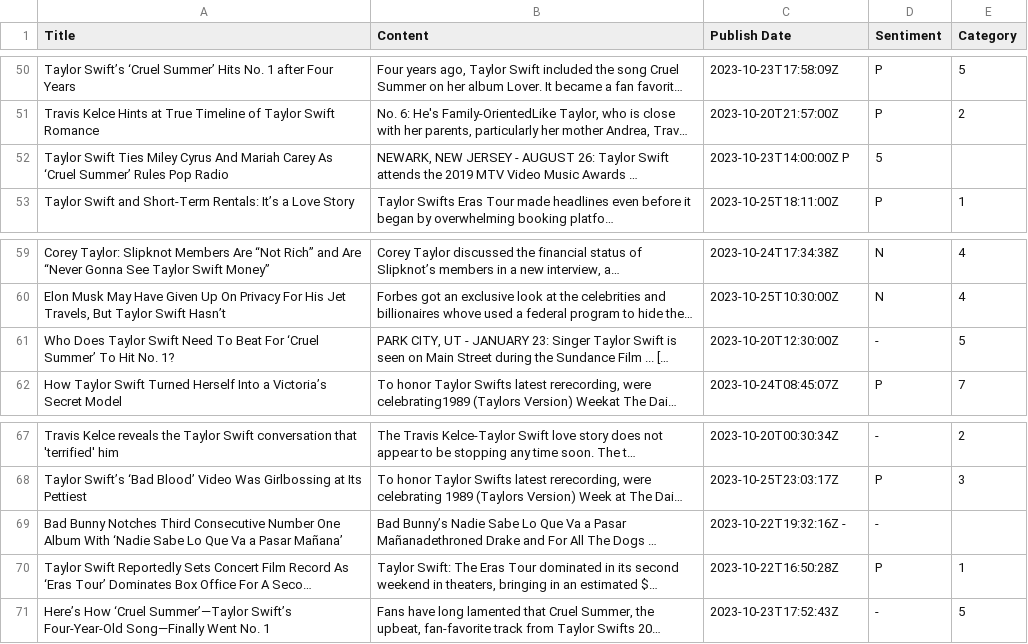
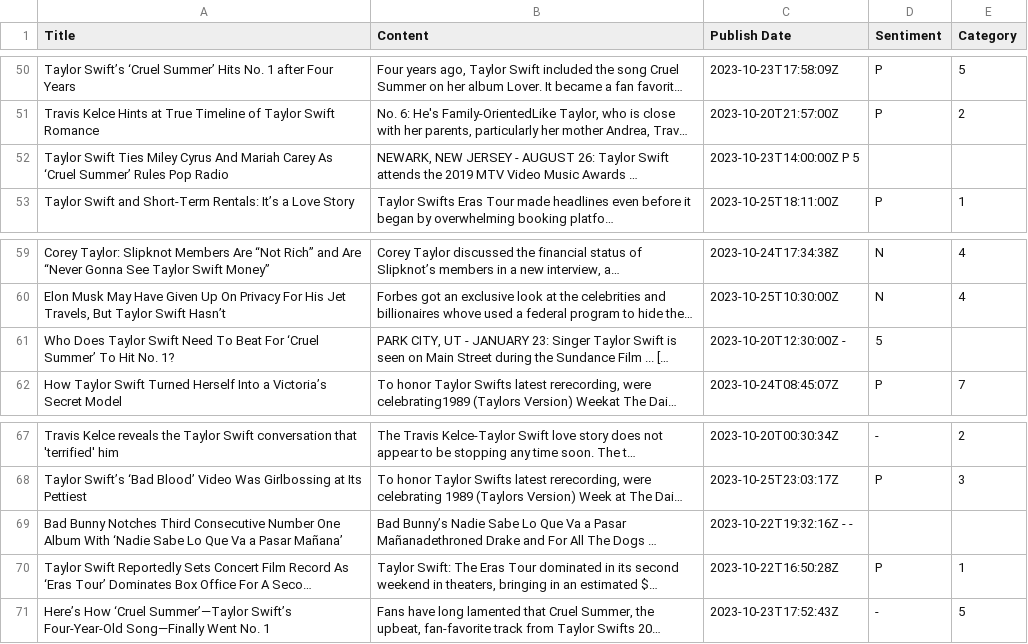
Before and after one commit to siomur/Taylor-Swift-in-the-Media, a TSV file: taylor.tsv, drawn as a sheet; only a part is shown, gaps mark what is left out; long unchanged cells end in …; the diff covers the shown part only; the diff names each change by its address in the sheet, - before the commit and + after, or states it on an @@ line.

```diff
--- a/taylor.tsv
+++ b/taylor.tsv
-C52 (Publish Date): 2023-10-23T14:00:00Z P
+C52 (Publish Date): 2023-10-23T14:00:00Z P 5
-D52 (Sentiment): 5
+D52 (Sentiment): (empty)
-C61 (Publish Date): 2023-10-20T12:30:00Z
+C61 (Publish Date): 2023-10-20T12:30:00Z -
-D61 (Sentiment): -
+D61 (Sentiment): 5
-E61 (Category): 5
+E61 (Category): (empty)
-C69 (Publish Date): 2023-10-22T19:32:16Z -
+C69 (Publish Date): 2023-10-22T19:32:16Z - -
-D69 (Sentiment): -
+D69 (Sentiment): (empty)
```
Also changed, not shown: 79 edited cells elsewhere in this file.
